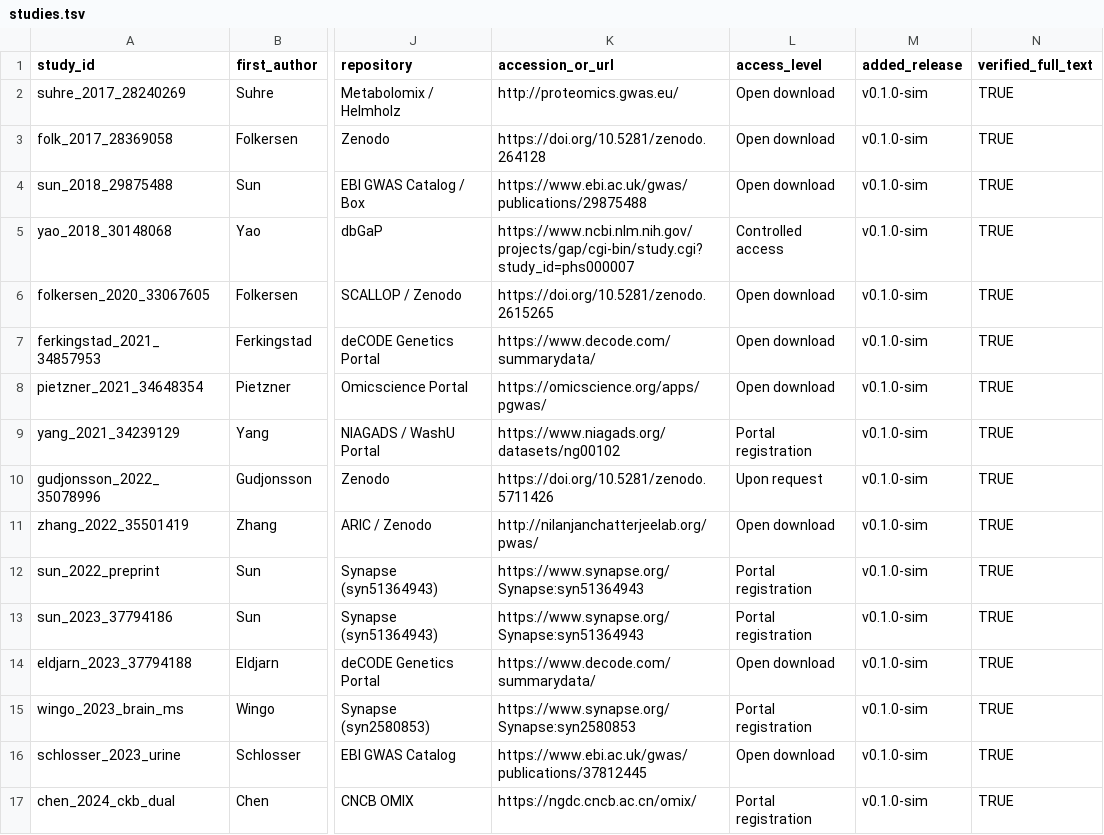
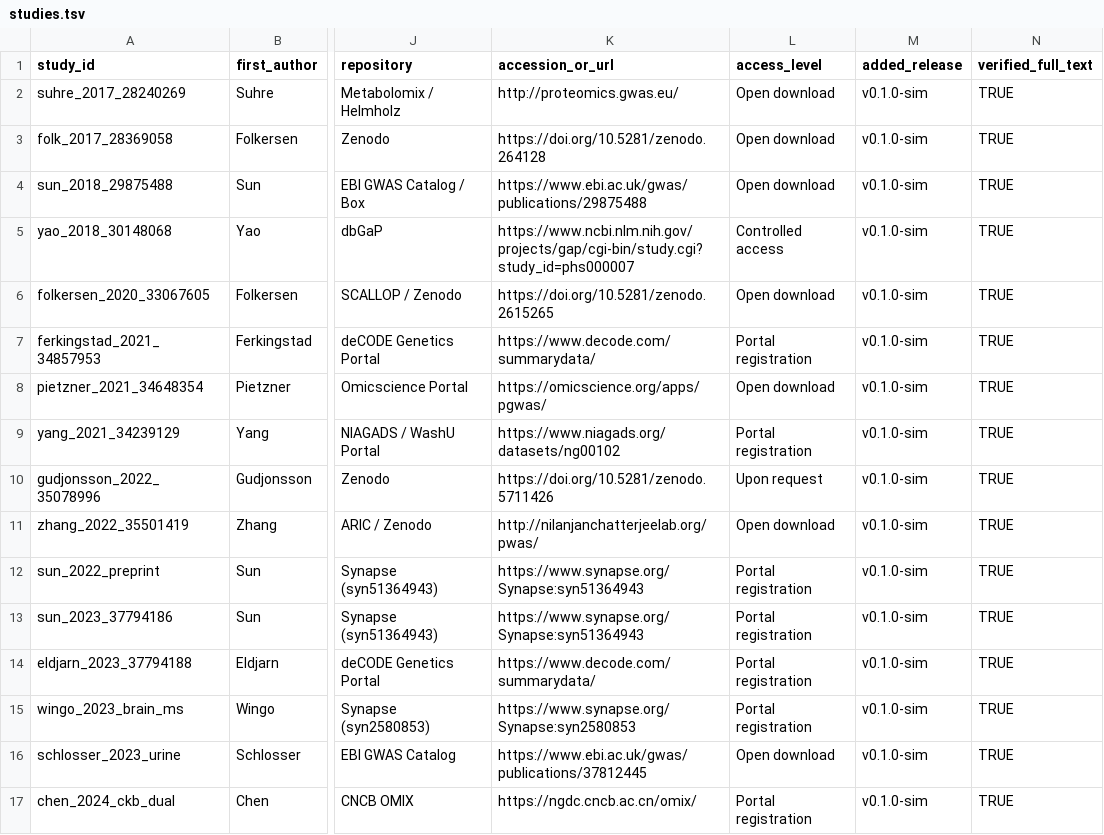
Before and after one commit to mattlee821/proteomic-gwas-catalogue, a TSV file: catalogue/studies.tsv, drawn as a sheet; only a part is shown, gaps mark what is left out; the diff names each change by its address in the sheet, - before the commit and + after, or states it on an @@ line.

```diff
--- a/catalogue/studies.tsv
+++ b/catalogue/studies.tsv
-L7 (access_level): Open download
+L7 (access_level): Portal registration
-L14 (access_level): Open download
+L14 (access_level): Portal registration
```
Also changed, not shown: catalogue/candidate_queue.tsv, catalogue/strata.tsv, 24 other files.
